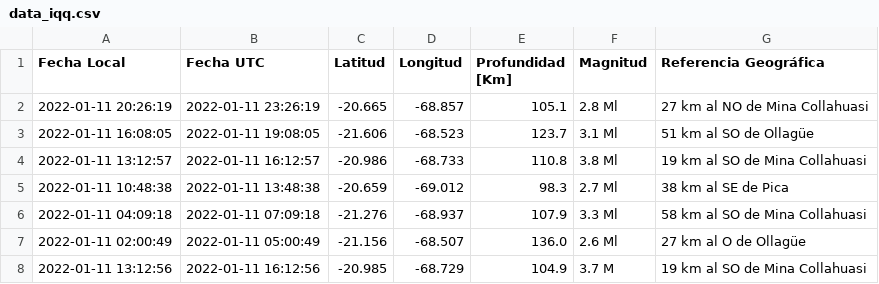
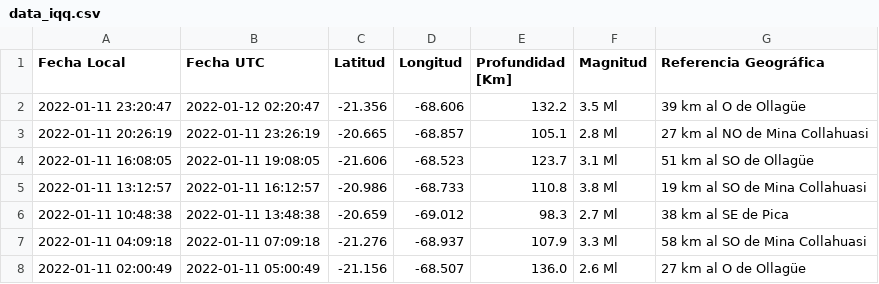
Before and after one commit to brunooviedo/sismosiquique, a CSV file: data_iqq.csv, drawn as a sheet; only a part is shown; the shorter side is filled out with more unchanged rows; the diff names each change by its address in the sheet, - before the commit and + after, or states it on an @@ line.

```diff
--- a/data_iqq.csv
+++ b/data_iqq.csv
+row 2: 2022-01-11 23:20:47 | 2022-01-12 02:20:47 | -21.356 | -68.606 | 132.2 | 3.5 Ml | 39 km al O de Ollagüe
```
Also changed, not shown: data_iquique.csv, 2 other files.
